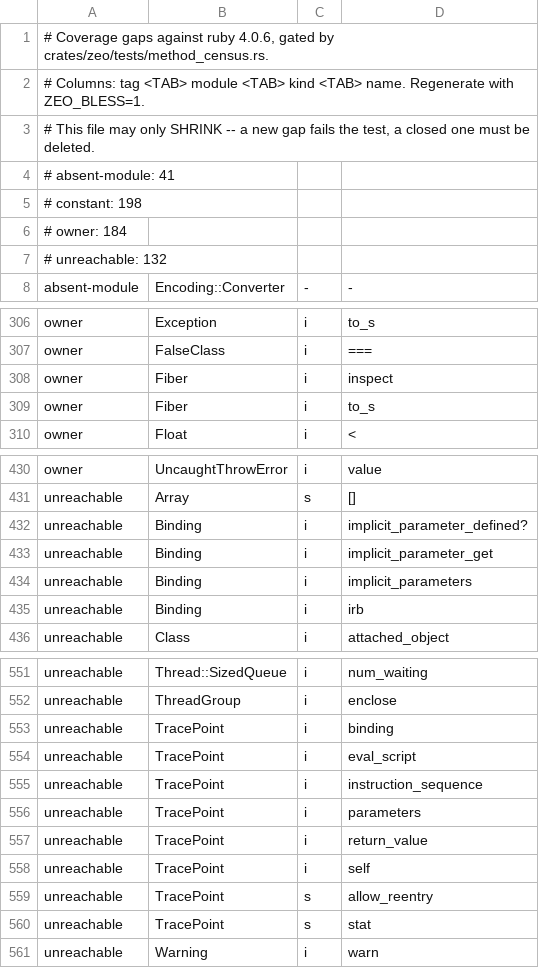
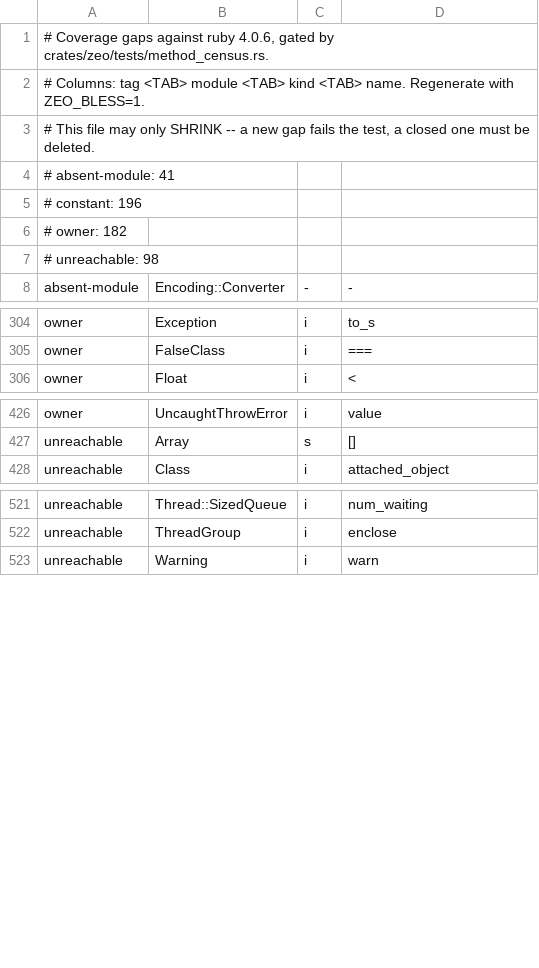
Before and after one commit to ryanseys/zeo, a TSV file: conformance/method-census-gaps.tsv, drawn as a sheet; only a part is shown, gaps mark what is left out; the diff covers the shown part only.

Commit message:
Give GC, Fiber, Binding and TracePoint their 35 rows
GC reports what is true of an Arc-refcounted heap rather than raising:
zero collections, no compaction, empty stat/stat_heap, and a `config`
that names the implementation "refcount" where MRI says "default".
GC::OPTS and GC::INTERNAL_CONSTANTS are empty for the same reason --
they describe MRI's build and slot layout. Two rows turn out not to be
stubs at all: `latest_gc_info` and `latest_compact_info` answer exactly
what CRuby answers in a process that has not yet collected, which is
what a refcounted heap answers forever.

Fiber moves onto the DSL alongside Thread, which is what freed #inspect
and #to_s -- they had no rows at all and fell through to Object's. The
scheduler quartet says there is no scheduler instead of pretending:
.scheduler/.current_scheduler are nil, .set_scheduler takes only nil,
.schedule raises the same RuntimeError CRuby raises without one.
#backtrace answers [] for any fiber but the current one; a terminated
fiber answers [] in CRuby too.

Binding's implicit-parameter trio reports the empty set CRuby reports
for a binding outside a numbered-parameter block, and #irb is the
LoadError a caller can rescue.

TracePoint's six frame-dependent accessors are DEFINED and refuse with
CRuby's own "not supported by this event" -- which is CRuby's answer for
four of the six on a :line event. #self and #binding are the divergence
and are XFAIL. .stat is empty (it keys on a RubyVM zeo has none of) and
.allow_reentry raises CRuby's own refusal outside a handler.

The Thread golden found a 30-second latency bug on the way: an interrupt
posted before the target reached its `sleep` found no ctx to wake, and
both sleep loops checked interrupts only AFTER parking -- so a kill took
effect when the sleep expired. tests/thread_surface.rb: 30.0s -> 0.0s.

unreachable 132 -> 98, constant 198 -> 196, owner 184 -> 182.

```diff
--- a/conformance/method-census-gaps.tsv
+++ b/conformance/method-census-gaps.tsv
@@ -4,5 +4,5 @@
 # absent-module: 41
-# constant: 198
-# owner: 184
-# unreachable: 132
+# constant: 196
+# owner: 182
+# unreachable: 98
 absent-module	Encoding::Converter	-	-
@@ -307,4 +305,2 @@ owner	Exception	i	to_s
 owner	FalseClass	i	===
-owner	Fiber	i	inspect
-owner	Fiber	i	to_s
 owner	Float	i	<
@@ -431,6 +427,2 @@ owner	UncaughtThrowError	i	value
 unreachable	Array	s	[]
-unreachable	Binding	i	implicit_parameter_defined?
-unreachable	Binding	i	implicit_parameter_get
-unreachable	Binding	i	implicit_parameters
-unreachable	Binding	i	irb
 unreachable	Class	i	attached_object
@@ -552,10 +522,2 @@ unreachable	Thread::SizedQueue	i	num_waiting
 unreachable	ThreadGroup	i	enclose
-unreachable	TracePoint	i	binding
-unreachable	TracePoint	i	eval_script
-unreachable	TracePoint	i	instruction_sequence
-unreachable	TracePoint	i	parameters
-unreachable	TracePoint	i	return_value
-unreachable	TracePoint	i	self
-unreachable	TracePoint	s	allow_reentry
-unreachable	TracePoint	s	stat
 unreachable	Warning	i	warn
```
Also changed, not shown: 24 removed rows elsewhere in this file, conformance/builtin-arity.tsv, 16 other files.
